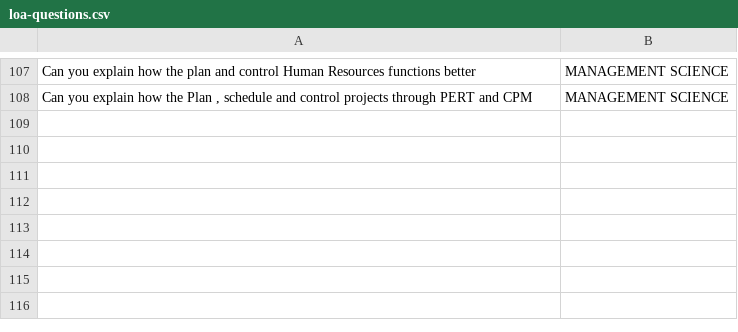
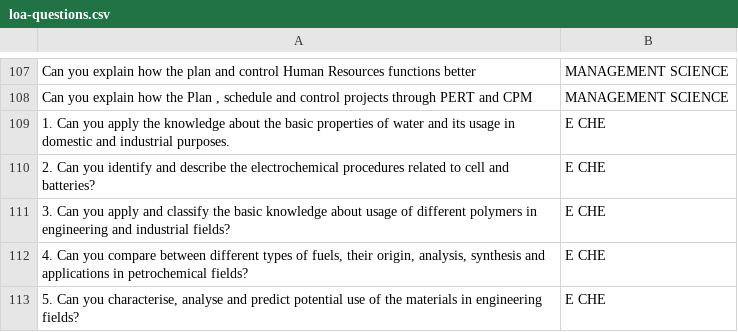
Before and after one commit to Akhilez/StudentFeedback, a CSV file: externals/loa-questions.csv, drawn as a sheet; only a part is shown, gaps mark what is left out.

```diff
--- a/externals/loa-questions.csv
+++ b/externals/loa-questions.csv
@@ -108 +108,6 @@ Can you explain how the plan and control Human Resources functions better,MANAGE
 "Can you explain how the Plan , schedule and control projects through PERT and CPM",MANAGEMENT SCIENCE
+1. Can you apply  the knowledge about the basic properties of water and its usage in domestic and industrial purposes.,E CHE
+2. Can you identify and describe the electrochemical procedures related to cell and batteries?,E CHE
+3. Can you apply and classify the basic knowledge about usage of different polymers in engineering and industrial fields?,E CHE
+"4. Can you compare between different types of fuels, their origin, analysis, synthesis and applications in petrochemical fields? ",E CHE
+"5. Can you characterise, analyse and predict potential use of the materials in engineering fields?",E CHE
```
Also changed, not shown: 9 other files.
